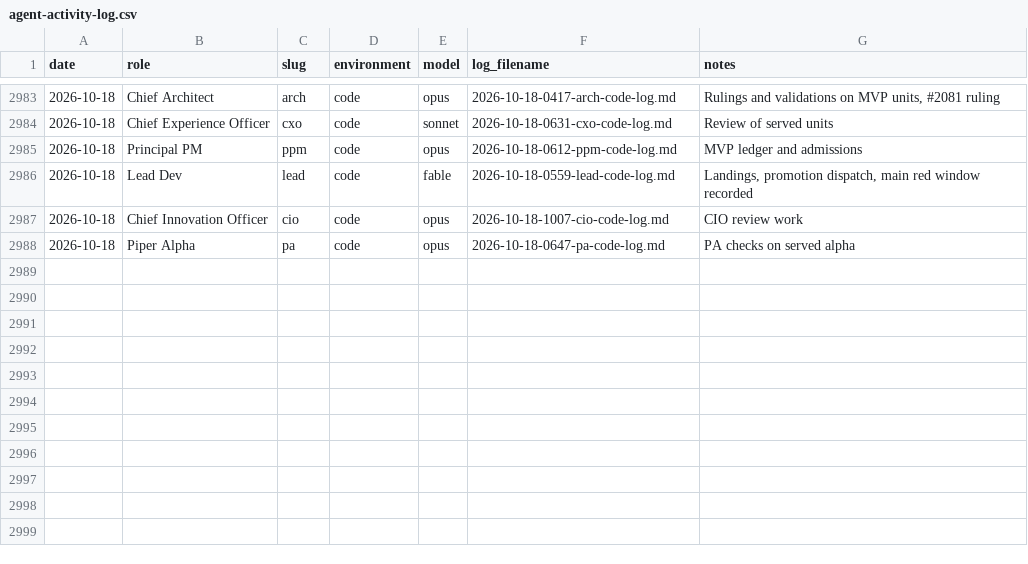
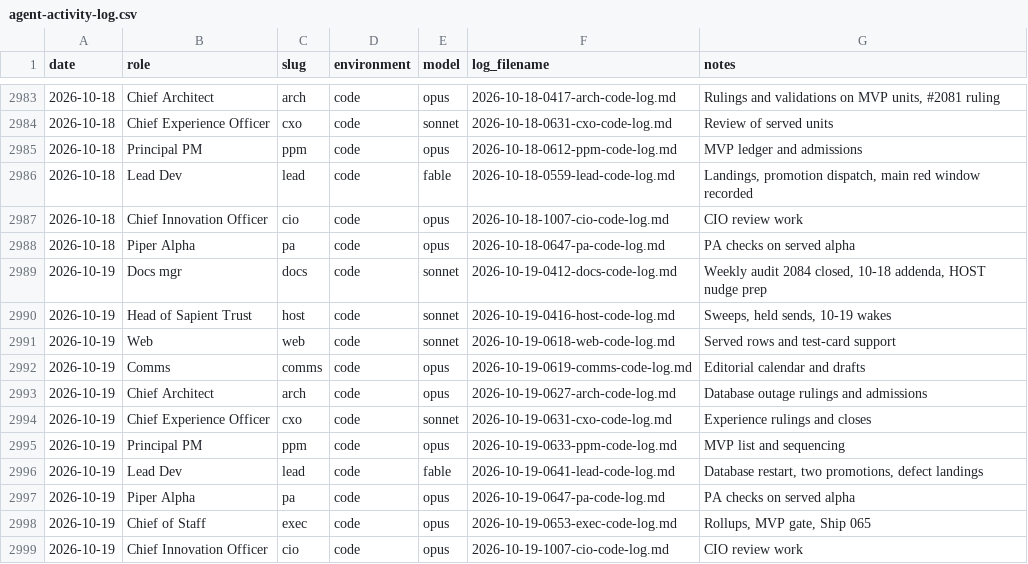
Before and after one commit to Nitjsefnie-OSC/piper-morgan-product, a CSV file: docs/internal/operations/agent-activity-log.csv, drawn as a sheet; only a part is shown, gaps mark what is left out; the diff names each change by its address in the sheet, - before the commit and + after, or states it on an @@ line.

```diff
--- a/docs/internal/operations/agent-activity-log.csv
+++ b/docs/internal/operations/agent-activity-log.csv
+row 2989: 2026-10-19 | Docs mgr | docs | code | sonnet | 2026-10-19-0412-docs-code-log.md | Weekly audit 2084 closed, 10-18 addenda, HOST nudge prep
+row 2990: 2026-10-19 | Head of Sapient Trust | host | code | sonnet | 2026-10-19-0416-host-code-log.md | Sweeps, held sends, 10-19 wakes
+row 2991: 2026-10-19 | Web | web | code | sonnet | 2026-10-19-0618-web-code-log.md | Served rows and test-card support
+row 2992: 2026-10-19 | Comms | comms | code | opus | 2026-10-19-0619-comms-code-log.md | Editorial calendar and drafts
+row 2993: 2026-10-19 | Chief Architect | arch | code | opus | 2026-10-19-0627-arch-code-log.md | Database outage rulings and admissions
+row 2994: 2026-10-19 | Chief Experience Officer | cxo | code | sonnet | 2026-10-19-0631-cxo-code-log.md | Experience rulings and closes
+row 2995: 2026-10-19 | Principal PM | ppm | code | opus | 2026-10-19-0633-ppm-code-log.md | MVP list and sequencing
+row 2996: 2026-10-19 | Lead Dev | lead | code | fable | 2026-10-19-0641-lead-code-log.md | Database restart, two promotions, defect landings
+row 2997: 2026-10-19 | Piper Alpha | pa | code | opus | 2026-10-19-0647-pa-code-log.md | PA checks on served alpha
+row 2998: 2026-10-19 | Chief of Staff | exec | code | opus | 2026-10-19-0653-exec-code-log.md | Rollups, MVP gate, Ship 065
+row 2999: 2026-10-19 | Chief Innovation Officer | cio | code | opus | 2026-10-19-1007-cio-code-log.md | CIO review work
```
Also changed, not shown: 2 other files.
